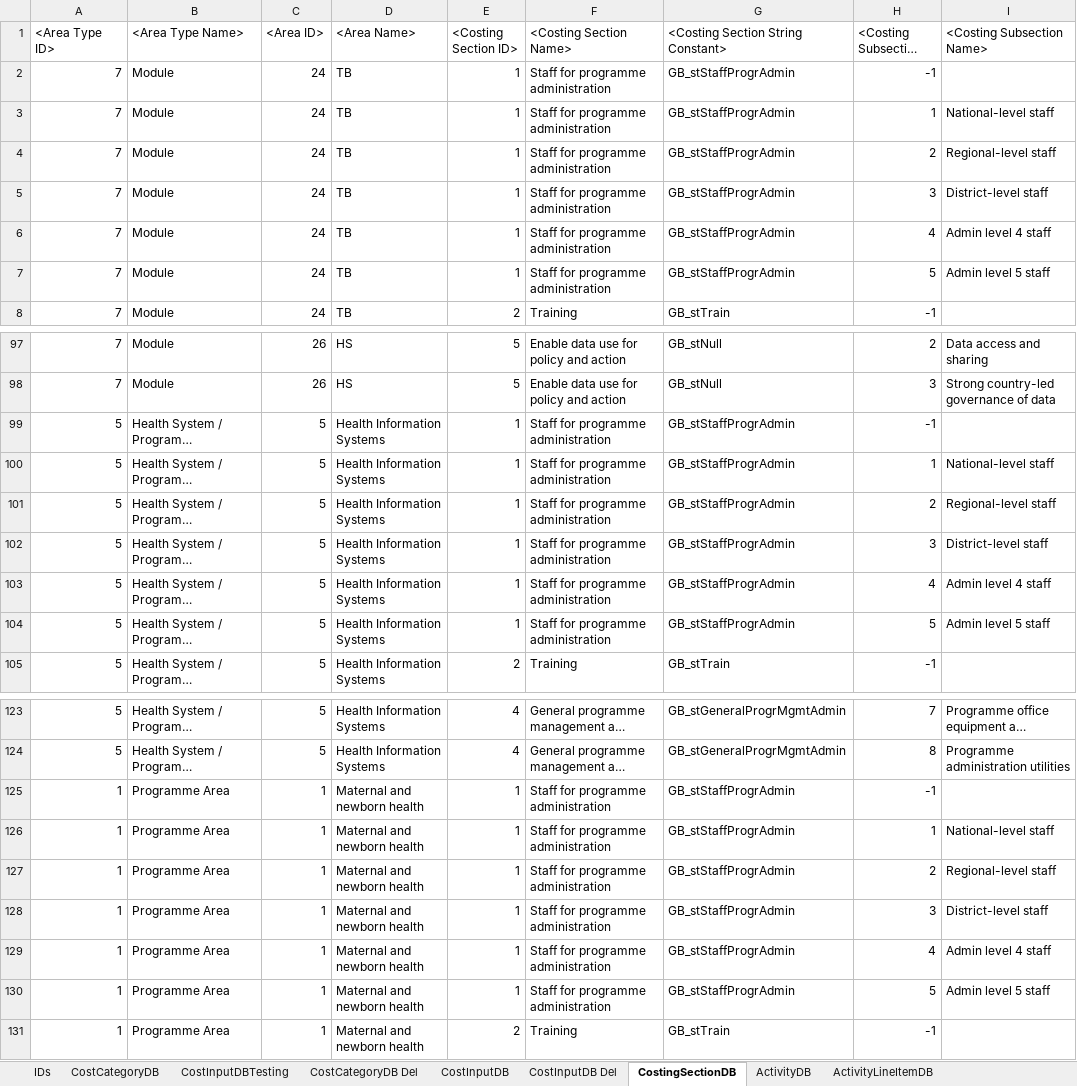
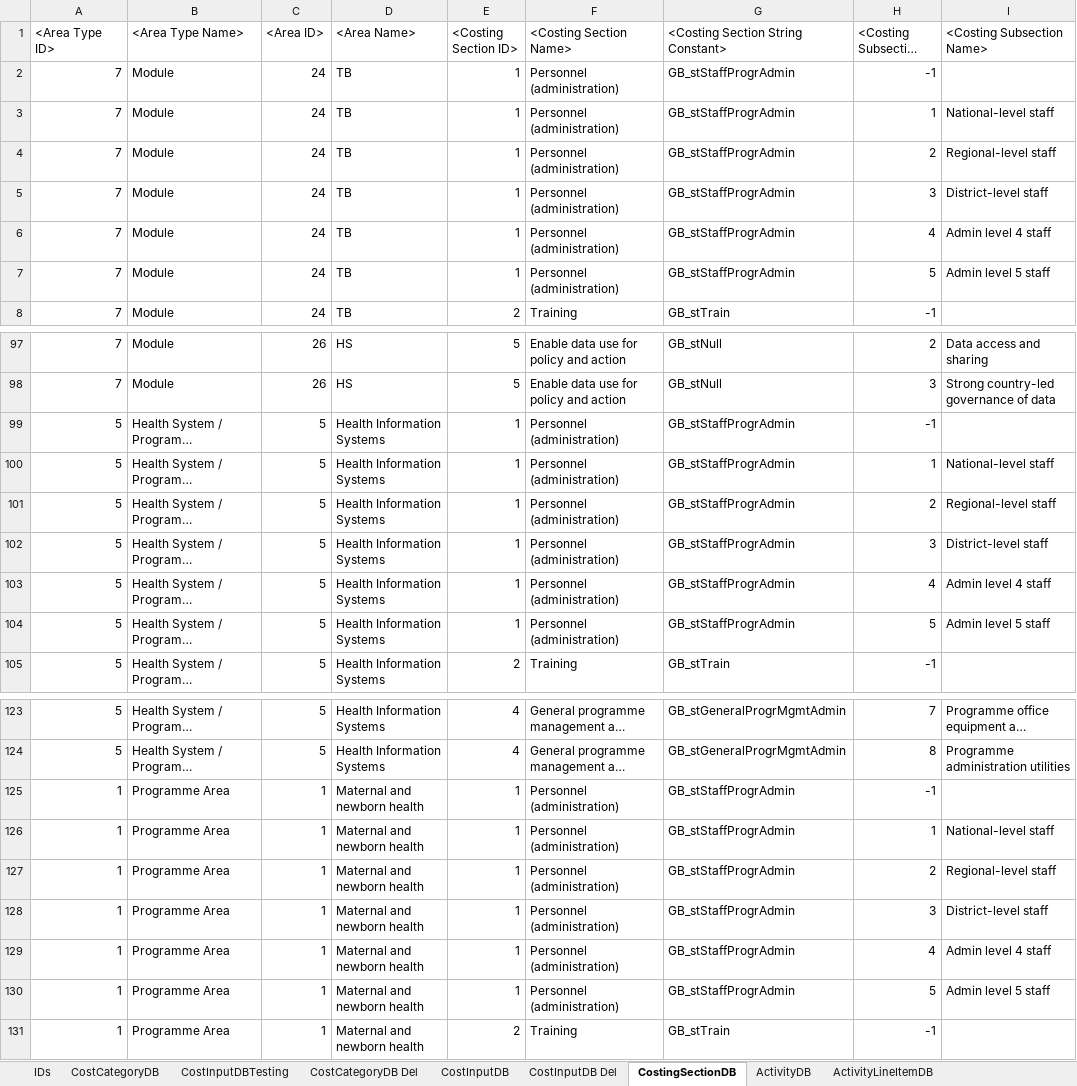
Before and after one commit to AvenirHealth-org/SpectrumWebDefaultData, an Excel workbook: SourceData/programmecosting/PCModData.xlsx, sheet CostingSectionDB, drawn as a sheet; only a part is shown, gaps mark what is left out; long unchanged cells end in …; values as stored, in another font and other column widths than the file's, no borders; conditional formats not drawn; the diff covers the shown part only; the diff names each change by its address in the sheet, - before the commit and + after, or states it on an @@ line.

Commit message:
CostingSection V9 and CostInput V7

```diff
--- a/SourceData/programmecosting/PCModData.xlsx (sheet CostingSectionDB)
+++ b/SourceData/programmecosting/PCModData.xlsx (sheet CostingSectionDB)
-F2:F7 (<Costing Section Name>): Staff for programme administration
+F2:F7 (<Costing Section Name>): Personnel (administration)
-F99:F104 (<Costing Section Name>): Staff for programme administration
+F99:F104 (<Costing Section Name>): Personnel (administration)
-F125:F130 (<Costing Section Name>): Staff for programme administration
+F125:F130 (<Costing Section Name>): Personnel (administration)
```
Also changed, not shown: 90 edited cells elsewhere in this sheet, sheet CostInputDB, sheet ActivityDB, 3 other files.
